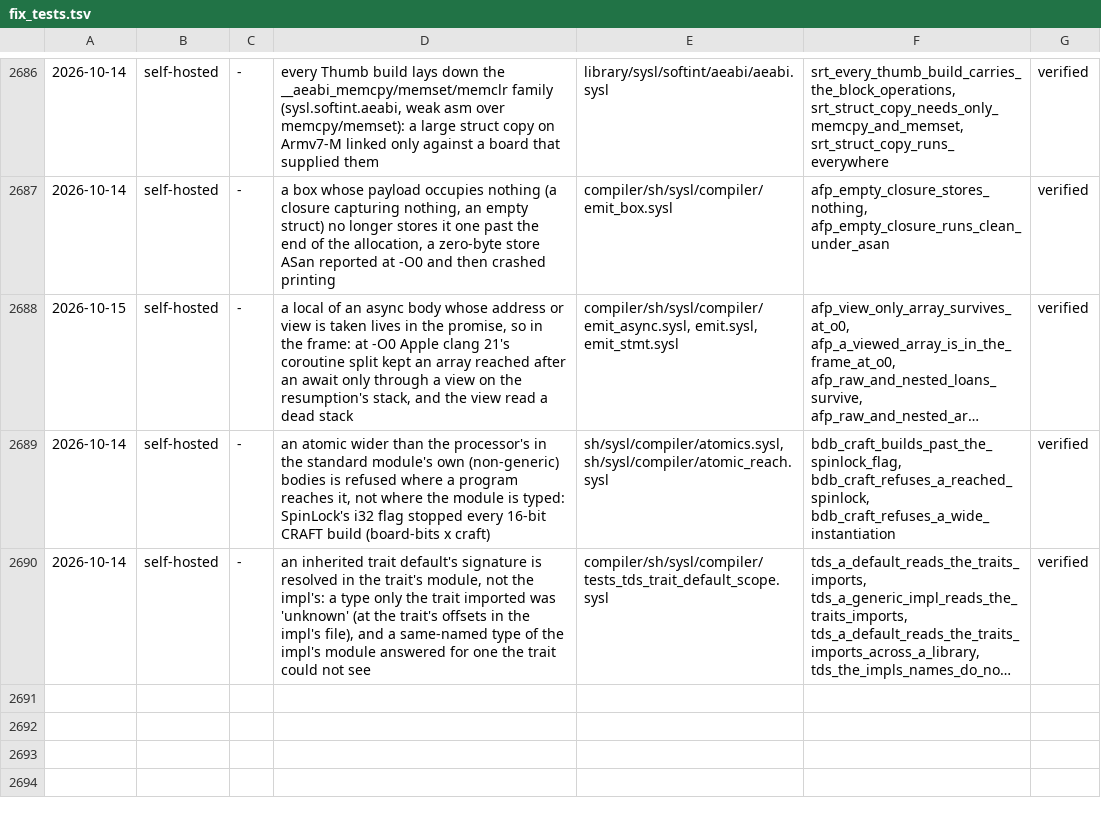
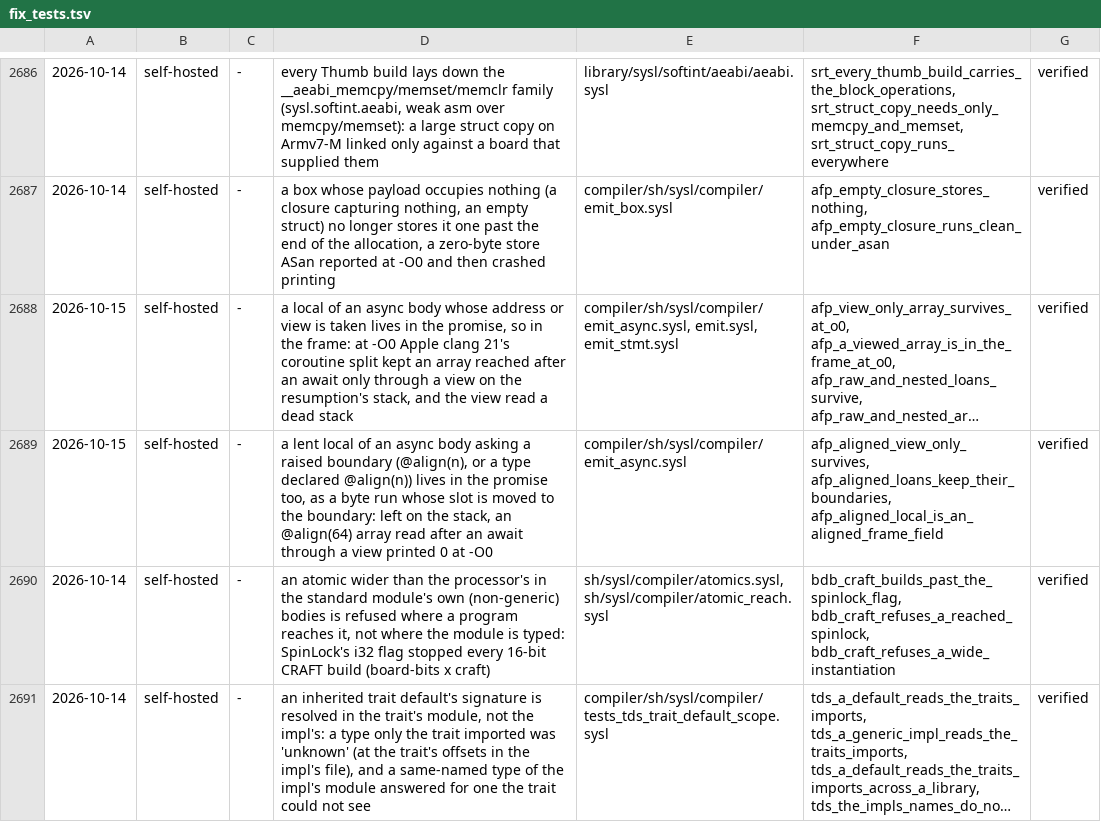
Before and after one commit to sysl-lang/sysl, a TSV file: scripts/fix_tests.tsv, drawn as a sheet; only a part is shown, gaps mark what is left out; long unchanged cells end in …; the diff names each change by its address in the sheet, - before the commit and + after, or states it on an @@ line.

```diff
--- a/scripts/fix_tests.tsv
+++ b/scripts/fix_tests.tsv
+row 2689: 2026-10-15 | self-hosted | - | a lent local of an async body asking a raised boundary (@align(n), or a type declared @align(n)) lives in the promise too, as a byte run whose slot is moved to the boundary: left on the stack, an @align(64) array read after an await through a view printed 0 at -O0 | compiler/sh/sysl/compiler/emit_async.sysl | afp_aligned_view_only_survives, afp_aligned_loans_keep_their_boundaries, afp_aligned_local_is_an_aligned_frame_field | verified
```
Also changed, not shown: 3 other files.
